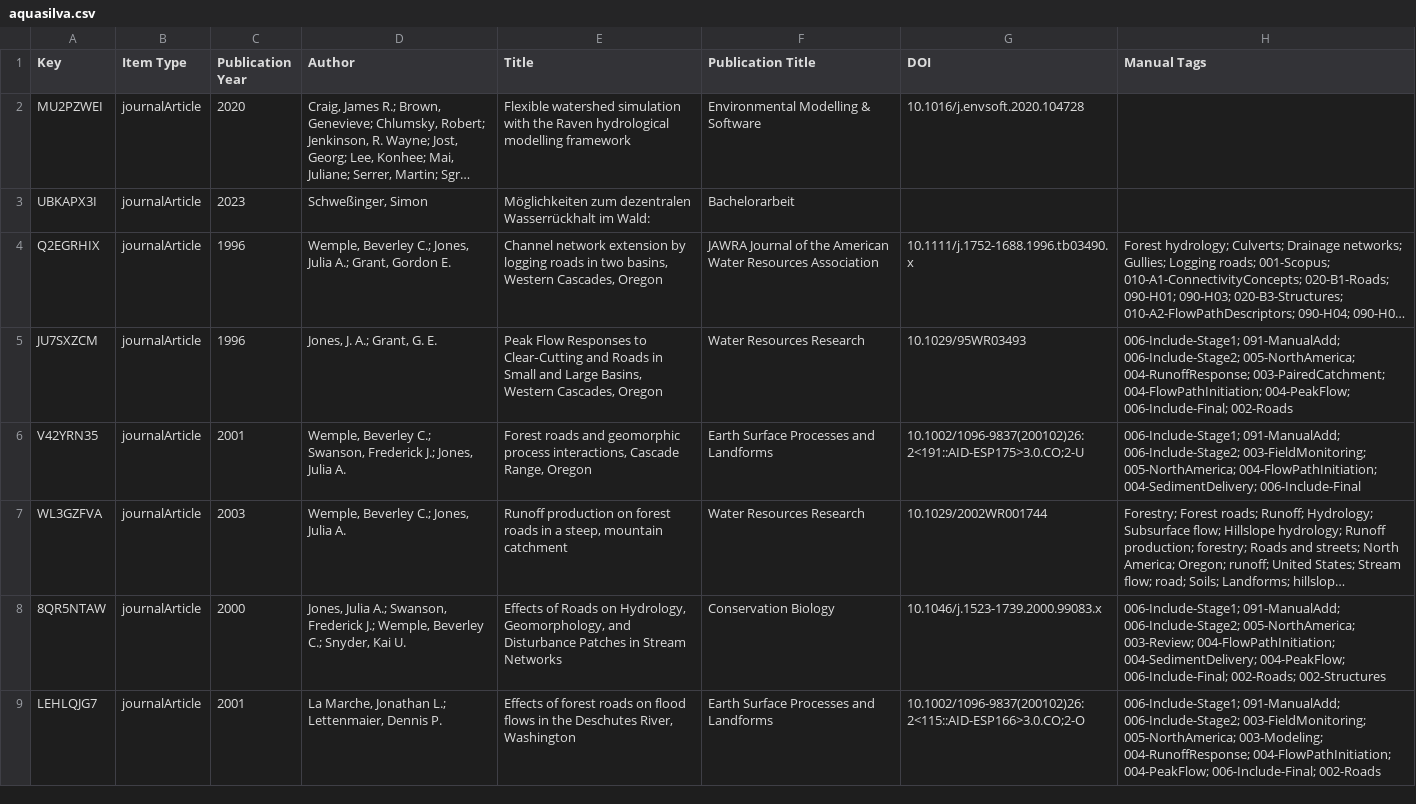
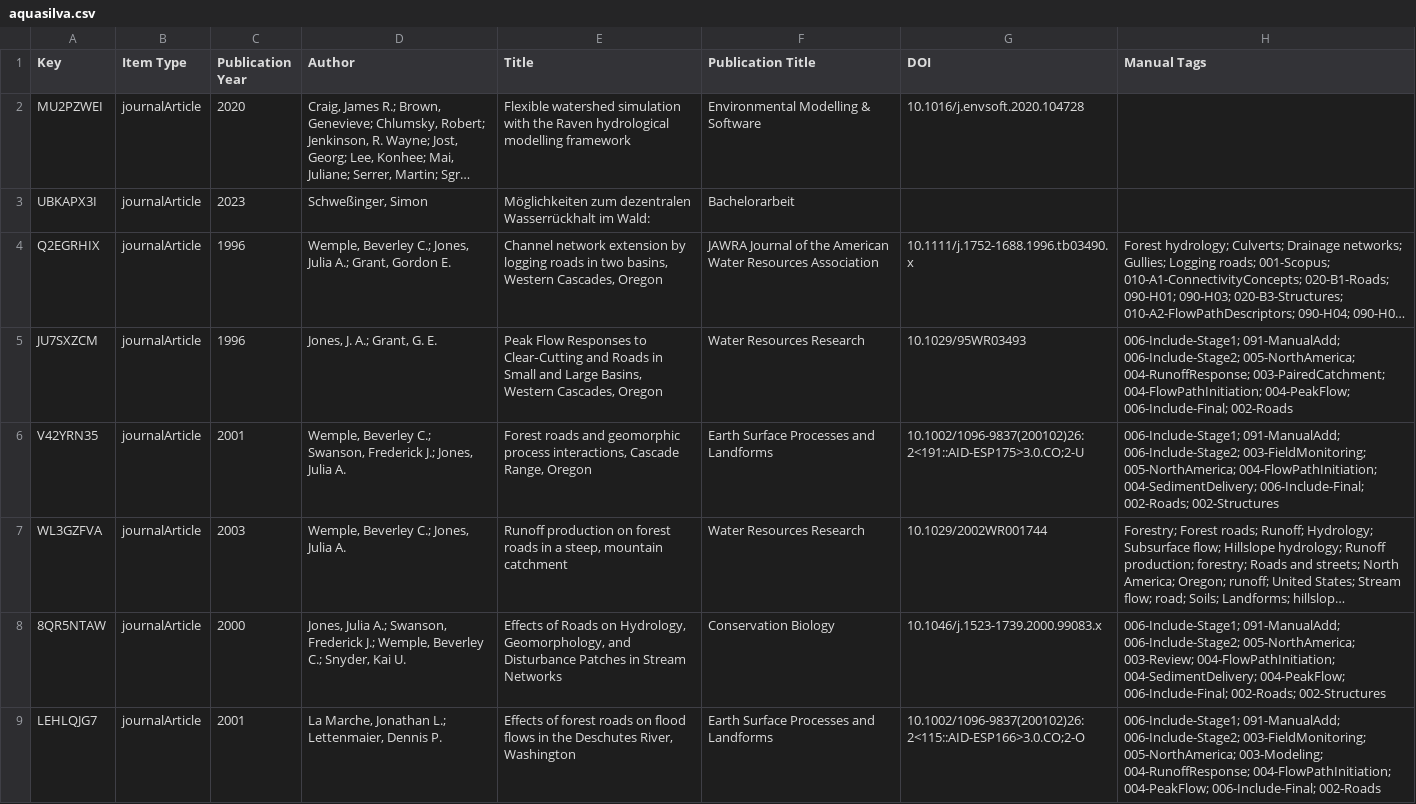
Before and after one commit to boku-alpe/Forest-harvesting-infrastructure-and-hydrological-connectivity, a CSV file: analysis/aquasilva.csv, drawn as a sheet; only a part is shown; long unchanged cells end in …; the diff names each change by its address in the sheet, - before the commit and + after, or states it on an @@ line.

```diff
--- a/analysis/aquasilva.csv
+++ b/analysis/aquasilva.csv
-H6 (Manual Tags): …004-FlowPathInitiation; 004-SedimentDelivery; 006-Include-Final
+H6 (Manual Tags): …004-FlowPathInitiation; 004-SedimentDelivery; 006-Include-Final; 002-Roads; 002-Structures
```
Also changed, not shown: 15 other files.
